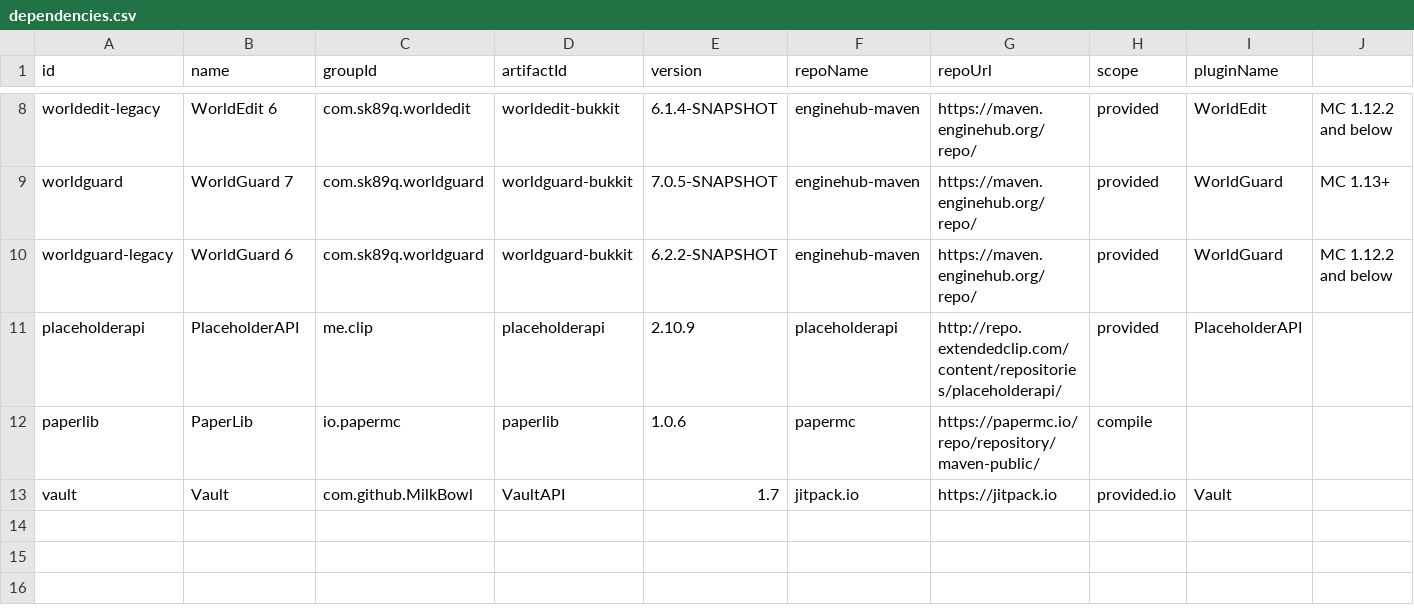
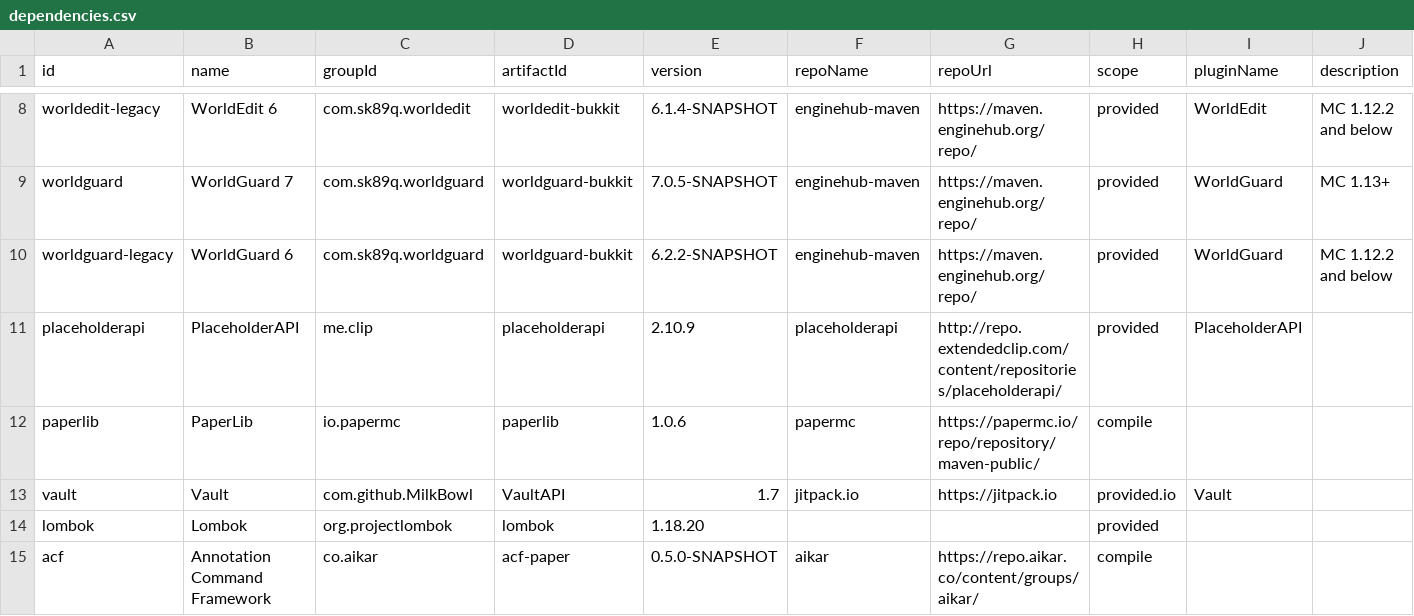
Before and after one commit to JEFF-Media-GbR/Spigot-POMGenerator, a CSV file: dependencies.csv, drawn as a sheet; only a part is shown, gaps mark what is left out; the diff names each change by its address in the sheet, - before the commit and + after, or states it on an @@ line.

Commit message:
added lombok, acf, ftp deployment, spigot 1.17.1

```diff
--- a/dependencies.csv
+++ b/dependencies.csv
-J1: (empty)
+J1: description
+row 14: lombok | Lombok | org.projectlombok | lombok | 1.18.20 |  |  | provided
+row 15: acf | Annotation Command Framework | co.aikar | acf-paper | 0.5.0-SNAPSHOT | aikar | https://repo.aikar.co/content/groups/aikar/ | compile
```
Also changed, not shown: mcversions.csv, 4 other files.
